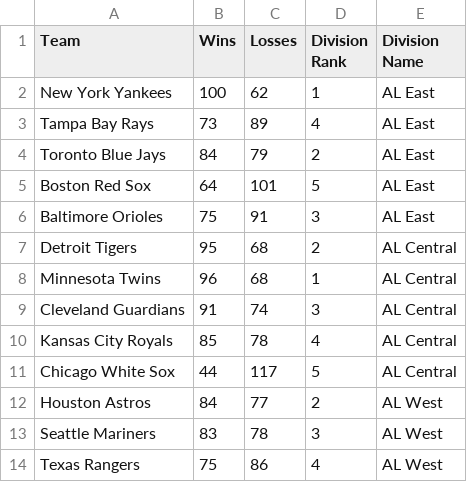
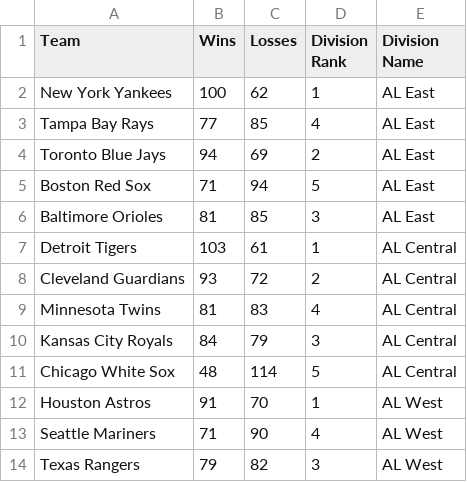
Before and after one commit to AspireVenom/EloSystem, a CSV file: simulated_standings.csv, drawn as a sheet; only a part is shown; the diff covers the shown part only.

```diff
--- a/simulated_standings.csv
+++ b/simulated_standings.csv
@@ -2,13 +2,13 @@ Team,Wins,Losses,Division Rank,Division Name
 New York Yankees,100,62,1,AL East
-Tampa Bay Rays,73,89,4,AL East
-Toronto Blue Jays,84,79,2,AL East
-Boston Red Sox,64,101,5,AL East
-Baltimore Orioles,75,91,3,AL East
-Detroit Tigers,95,68,2,AL Central
-Minnesota Twins,96,68,1,AL Central
-Cleveland Guardians,91,74,3,AL Central
-Kansas City Royals,85,78,4,AL Central
-Chicago White Sox,44,117,5,AL Central
-Houston Astros,84,77,2,AL West
-Seattle Mariners,83,78,3,AL West
-Texas Rangers,75,86,4,AL West
+Tampa Bay Rays,77,85,4,AL East
+Toronto Blue Jays,94,69,2,AL East
+Boston Red Sox,71,94,5,AL East
+Baltimore Orioles,81,85,3,AL East
+Detroit Tigers,103,61,1,AL Central
+Cleveland Guardians,93,72,2,AL Central
+Minnesota Twins,81,83,4,AL Central
+Kansas City Royals,84,79,3,AL Central
+Chicago White Sox,48,114,5,AL Central
+Houston Astros,91,70,1,AL West
+Seattle Mariners,71,90,4,AL West
+Texas Rangers,79,82,3,AL West
```
Also changed, not shown: 3 added rows, 3 removed rows and 35 edited cells elsewhere in this file, final_elo_ratings.csv, mlb_standings.csv, 4 other files.
